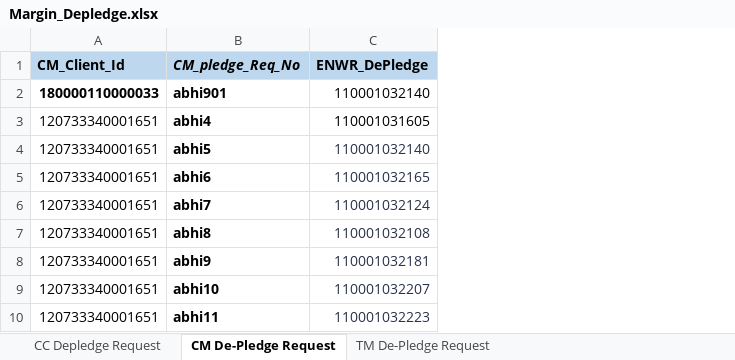
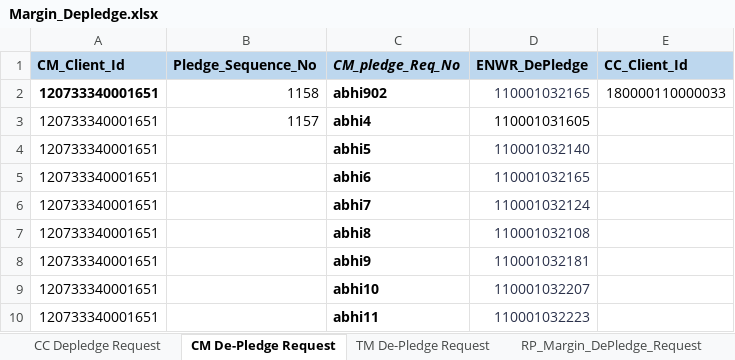
Before and after one commit to Abhishekthasal/COUNTRYWIDE-COMMODITY-REPOSITORY-LIMITED, an Excel workbook: Data/Margin_Depledge.xlsx, sheet CM De-Pledge Request, drawn as a sheet; values as stored, in another font and other column widths than the file's, no borders; removed rows and columns are numbered as before the commit, all else as after; the diff names each change by its address in the sheet, - before the commit and + after, or states it on an @@ line.

```diff
--- a/Data/Margin_Depledge.xlsx (sheet CM De-Pledge Request)
+++ b/Data/Margin_Depledge.xlsx (sheet CM De-Pledge Request)
+sheet tab: RP_Margin_DePledge_Request
+column B (Pledge_Sequence_No), row 3: 1157
+column E (CC_Client_Id), empty
-row 2: 180000110000033 | abhi901 | 110001032140
+row 2: 120733340001651 | 1158 | abhi902 | 110001032165 | 180000110000033
```
Also changed, not shown: sheet TM De-Pledge Request, Data/ENWR_Creation.xlsx, 34 other files.
